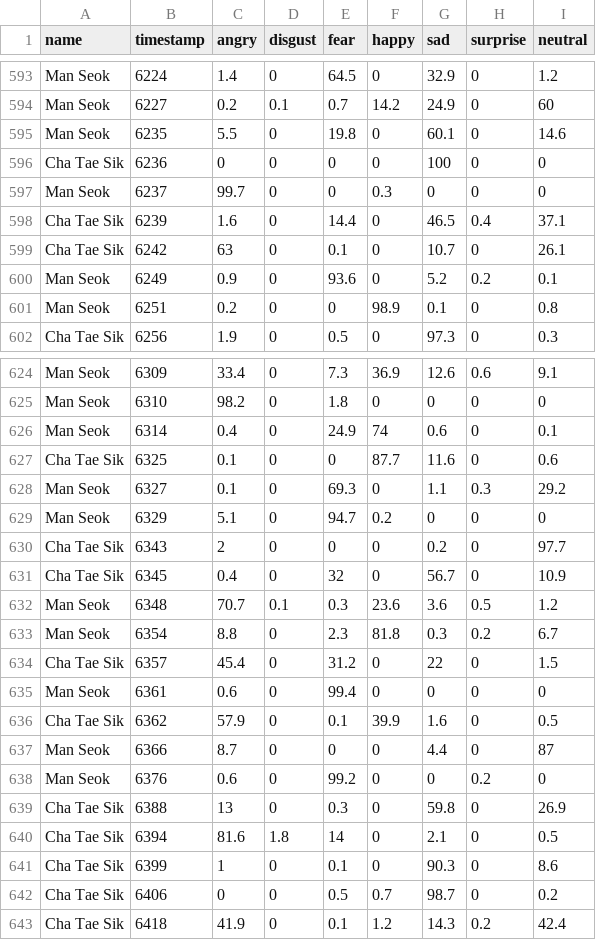
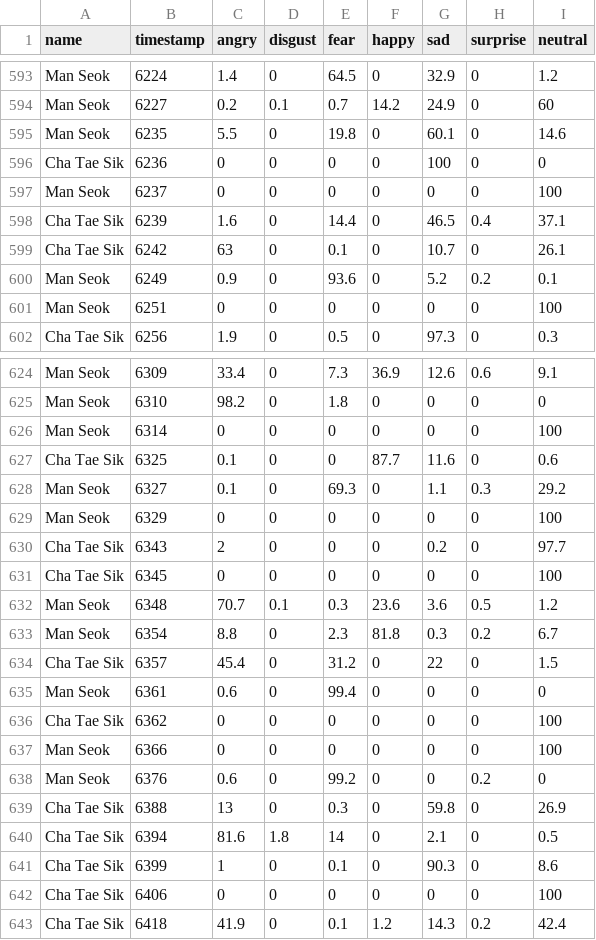
Before and after one commit to EzikialDaun/MyOpenCV, a CSV file: the_man_from_nowhere/shot_emotion_el2/emotion.csv, drawn as a sheet; only a part is shown, gaps mark what is left out; the diff covers the shown part only; the diff names each change by its address in the sheet, - before the commit and + after, or states it on an @@ line.

Commit message:
1. 감정 데이터 오인식 부분 수정

```diff
--- a/the_man_from_nowhere/shot_emotion_el2/emotion.csv
+++ b/the_man_from_nowhere/shot_emotion_el2/emotion.csv
-C597 (angry): 99.7
+C597 (angry): 0
-F597 (happy): 0.3
+F597 (happy): 0
-I597 (neutral): 0
+I597 (neutral): 100
-C601 (angry): 0.2
+C601 (angry): 0
-F601 (happy): 98.9
+F601 (happy): 0
-G601 (sad): 0.1
+G601 (sad): 0
-I601 (neutral): 0.8
+I601 (neutral): 100
-C626 (angry): 0.4
+C626 (angry): 0
-E626 (fear): 24.9
+E626 (fear): 0
-F626 (happy): 74
+F626 (happy): 0
-G626 (sad): 0.6
+G626 (sad): 0
-I626 (neutral): 0.1
+I626 (neutral): 100
-C629 (angry): 5.1
+C629 (angry): 0
-E629 (fear): 94.7
+E629 (fear): 0
-F629 (happy): 0.2
+F629 (happy): 0
-I629 (neutral): 0
+I629 (neutral): 100
-C631 (angry): 0.4
+C631 (angry): 0
-E631 (fear): 32
+E631 (fear): 0
-G631 (sad): 56.7
+G631 (sad): 0
-I631 (neutral): 10.9
+I631 (neutral): 100
-C636 (angry): 57.9
+C636 (angry): 0
-E636 (fear): 0.1
+E636 (fear): 0
-F636 (happy): 39.9
+F636 (happy): 0
-G636 (sad): 1.6
+G636 (sad): 0
-I636 (neutral): 0.5
+I636 (neutral): 100
-C637 (angry): 8.7
+C637 (angry): 0
-G637 (sad): 4.4
+G637 (sad): 0
-I637 (neutral): 87
+I637 (neutral): 100
-E642 (fear): 0.5
+E642 (fear): 0
-F642 (happy): 0.7
+F642 (happy): 0
-G642 (sad): 98.7
+G642 (sad): 0
-I642 (neutral): 0.2
+I642 (neutral): 100
```
Also changed, not shown: 143 edited cells elsewhere in this file.
